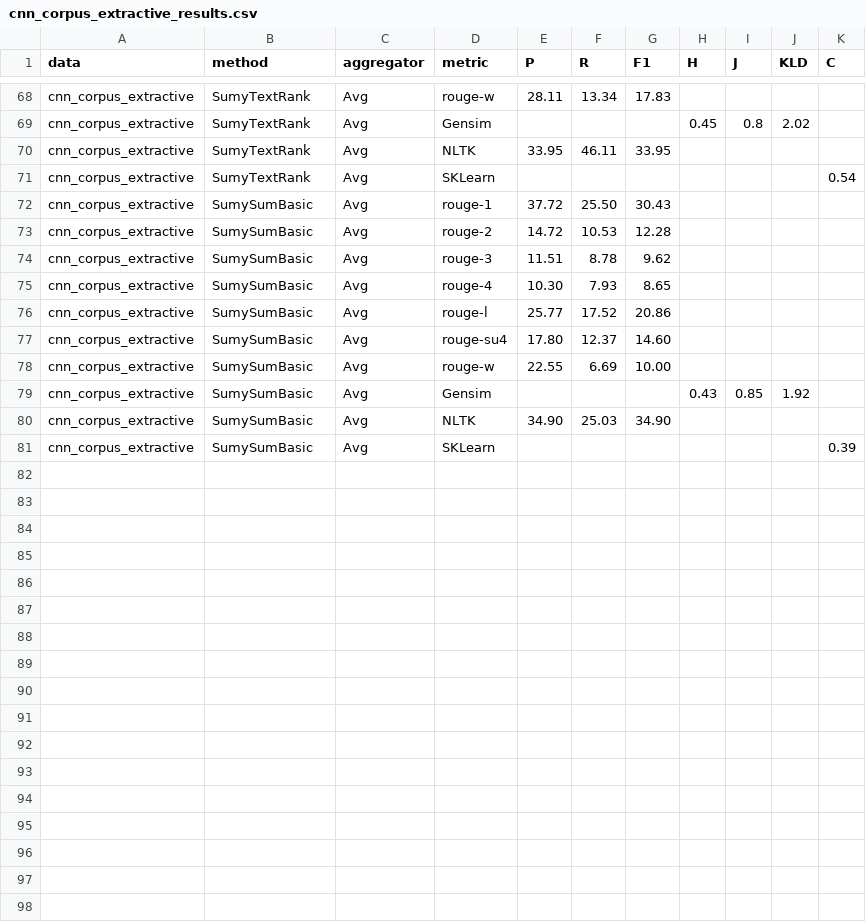
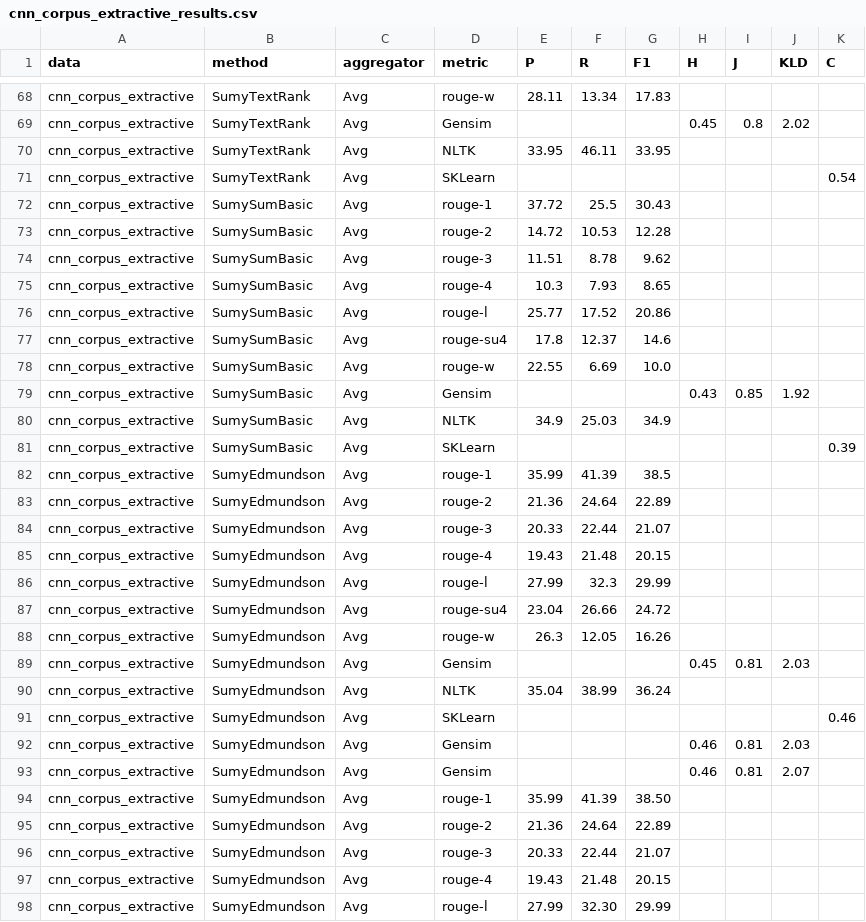
Before and after one commit to r2nery/ats-experiments, a CSV file: results/cnn_corpus_extractive_results.csv, drawn as a sheet; only a part is shown, gaps mark what is left out; the diff covers the shown part only.

Commit message:
Latest run, EdmundsonSummarizer done

```diff
--- a/results/cnn_corpus_extractive_results.csv
+++ b/results/cnn_corpus_extractive_results.csv
@@ -71,3 +71,3 @@ cnn_corpus_extractive,SumyTextRank,Avg,NLTK,33.95,46.11,33.95,,,,
 cnn_corpus_extractive,SumyTextRank,Avg,SKLearn,,,,,,,0.54
-cnn_corpus_extractive,SumySumBasic,Avg,rouge-1,37.72,25.50,30.43,,,,
+cnn_corpus_extractive,SumySumBasic,Avg,rouge-1,37.72,25.5,30.43,,,,
 cnn_corpus_extractive,SumySumBasic,Avg,rouge-2,14.72,10.53,12.28,,,,
@@ -75,4 +75,4 @@ cnn_corpus_extractive,SumySumBasic,Avg,rouge-3,11.51, 8.78, 9.62,,,,
-cnn_corpus_extractive,SumySumBasic,Avg,rouge-4,10.30, 7.93, 8.65,,,,
+cnn_corpus_extractive,SumySumBasic,Avg,rouge-4,10.3,7.93,8.65,,,,
 cnn_corpus_extractive,SumySumBasic,Avg,rouge-l,25.77,17.52,20.86,,,,
-cnn_corpus_extractive,SumySumBasic,Avg,rouge-su4,17.80,12.37,14.60,,,,
-cnn_corpus_extractive,SumySumBasic,Avg,rouge-w,22.55, 6.69,10.00,,,,
+cnn_corpus_extractive,SumySumBasic,Avg,rouge-su4,17.8,12.37,14.6,,,,
+cnn_corpus_extractive,SumySumBasic,Avg,rouge-w,22.55,6.69,10.0,,,,
@@ -80 +80 @@ cnn_corpus_extractive,SumySumBasic,Avg,Gensim,,,, 0.43, 0.85, 1.92,
-cnn_corpus_extractive,SumySumBasic,Avg,NLTK,34.90,25.03,34.90,,,,
+cnn_corpus_extractive,SumySumBasic,Avg,NLTK,34.9,25.03,34.9,,,,
@@ -81,0 +82,17 @@ cnn_corpus_extractive,SumySumBasic,Avg,SKLearn,,,,,,, 0.39
+cnn_corpus_extractive,SumyEdmundson,Avg,rouge-1,35.99,41.39,38.5,,,,
+cnn_corpus_extractive,SumyEdmundson,Avg,rouge-2,21.36,24.64,22.89,,,,
+cnn_corpus_extractive,SumyEdmundson,Avg,rouge-3,20.33,22.44,21.07,,,,
+cnn_corpus_extractive,SumyEdmundson,Avg,rouge-4,19.43,21.48,20.15,,,,
+cnn_corpus_extractive,SumyEdmundson,Avg,rouge-l,27.99,32.3,29.99,,,,
+cnn_corpus_extractive,SumyEdmundson,Avg,rouge-su4,23.04,26.66,24.72,,,,
+cnn_corpus_extractive,SumyEdmundson,Avg,rouge-w,26.3,12.05,16.26,,,,
+cnn_corpus_extractive,SumyEdmundson,Avg,Gensim,,,,0.45,0.81,2.03,
+cnn_corpus_extractive,SumyEdmundson,Avg,NLTK,35.04,38.99,36.24,,,,
+cnn_corpus_extractive,SumyEdmundson,Avg,SKLearn,,,,,,,0.46
+cnn_corpus_extractive,SumyEdmundson,Avg,Gensim,,,,0.46,0.81,2.03,
+cnn_corpus_extractive,SumyEdmundson,Avg,Gensim,,,,0.46,0.81,2.07,
+cnn_corpus_extractive,SumyEdmundson,Avg,rouge-1,35.99,41.39,38.50,,,,
+cnn_corpus_extractive,SumyEdmundson,Avg,rouge-2,21.36,24.64,22.89,,,,
+cnn_corpus_extractive,SumyEdmundson,Avg,rouge-3,20.33,22.44,21.07,,,,
+cnn_corpus_extractive,SumyEdmundson,Avg,rouge-4,19.43,21.48,20.15,,,,
+cnn_corpus_extractive,SumyEdmundson,Avg,rouge-l,27.99,32.30,29.99,,,,
```
Also changed, not shown: 5 added rows elsewhere in this file, results/arxiv_pubmed_results.csv, results/big_patent_results.csv, 3 other files.
